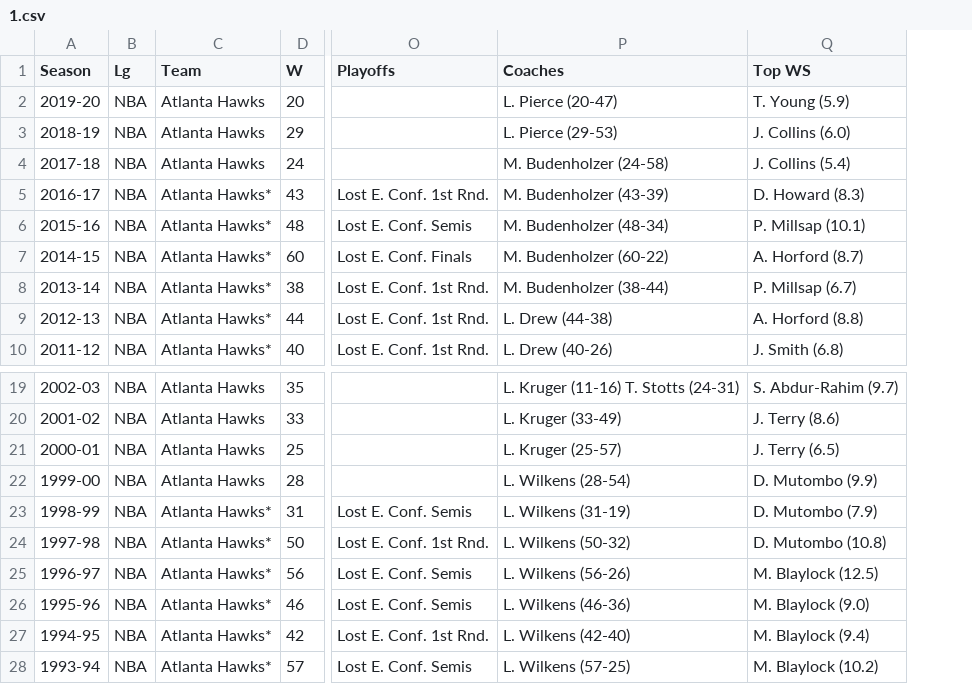
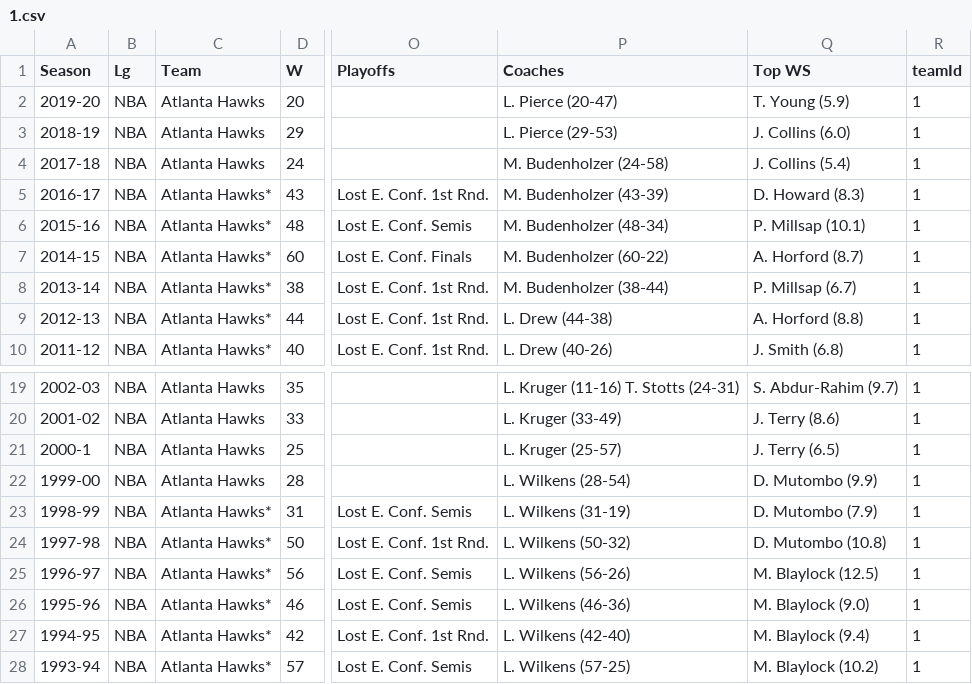
Before and after one commit to oscartu2/KobeVision, a CSV file: data/1.csv, drawn as a sheet; only a part is shown, gaps mark what is left out; the diff names each change by its address in the sheet, - before the commit and + after, or states it on an @@ line.

```diff
--- a/data/1.csv
+++ b/data/1.csv
+column R (teamId), rows 2-10: all 1; rows 19-28: all 1
-A21 (Season): 2000-01
+A21 (Season): 2000-1
```
Also changed, not shown: data/2.csv, 52 other files.
